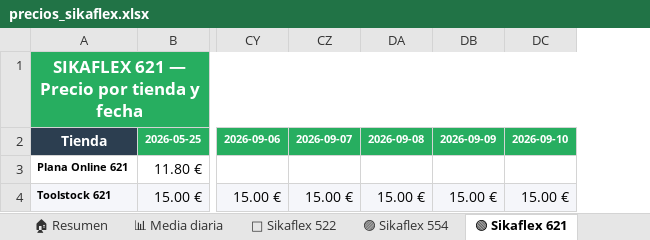
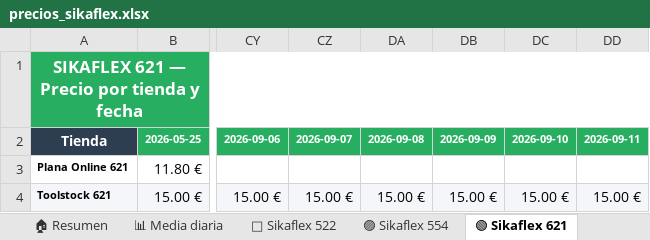
Before and after one commit to larri317/sikaflex-monitor, an Excel workbook: precios_sikaflex.xlsx, sheet 🟢 Sikaflex 621, drawn as a sheet; only a part is shown, gaps mark what is left out; values as stored, in another font and other column widths than the file's, no borders; charts and pictures not drawn; the diff names each change by its address in the sheet, - before the commit and + after, or states it on an @@ line.

```diff
--- a/precios_sikaflex.xlsx (sheet 🟢 Sikaflex 621)
+++ b/precios_sikaflex.xlsx (sheet 🟢 Sikaflex 621)
+column DD, rows 2-4: 2026-09-11 |  | 15.00 €
```
Also changed, not shown: sheet 📋 Todos los precios, sheet 🏠 Resumen, sheet 📊 Media diaria, sheet 🔵 Sikaflex 522, sheet 🟣 Sikaflex 554, charts or pictures, 1 other file.
